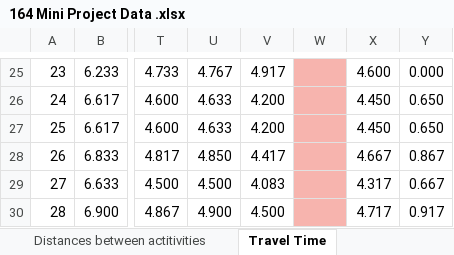
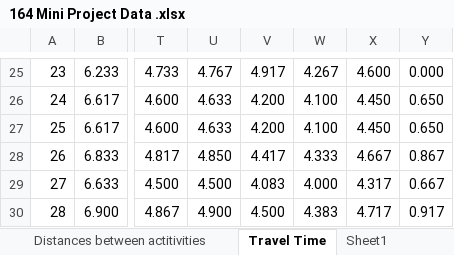
Before and after one commit to niki-mehen/ieor164-mini-project, an Excel workbook: 164 Mini Project Data .xlsx, sheet Travel Time, drawn as a sheet; only a part is shown, gaps mark what is left out; values as stored, in another font and other column widths than the file's, no borders; the diff covers the shown part only; the diff names each change by its address in the sheet, - before the commit and + after, or states it on an @@ line.

Commit message:
Update 164 Mini Project Data .xlsx
added in hummer adventure distances n travel time

```diff
--- a/164 Mini Project Data .xlsx (sheet Travel Time)
+++ b/164 Mini Project Data .xlsx (sheet Travel Time)
-W25:W30 fill: #F7B4AE
+W25:W30 fill: none
-W25: (empty)
+W25: 4.267
-W26:W27: (empty)
+W26:W27: 4.100
-W28: (empty)
+W28: 4.333
-W29: (empty)
+W29: 4.000
-W30: (empty)
+W30: 4.383
```
Also changed, not shown: 50 edited cells and cell formats elsewhere in this sheet, sheet Distances between actitivities, other sheet tabs.
